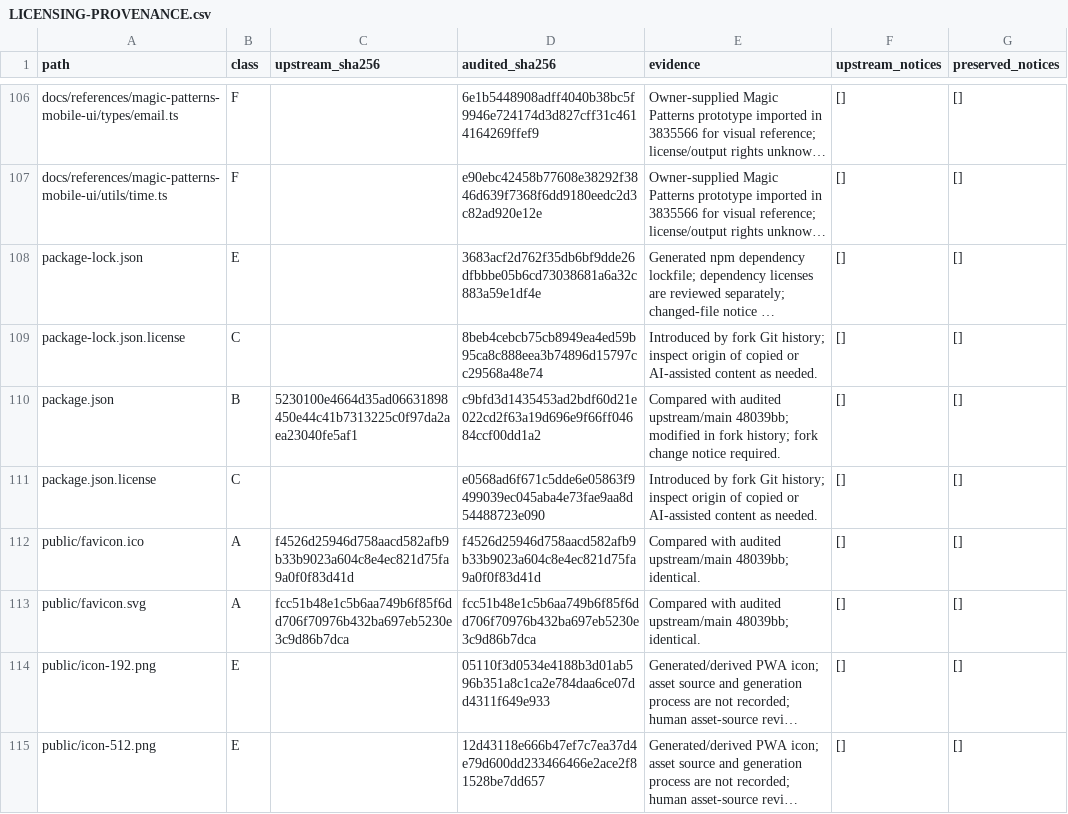
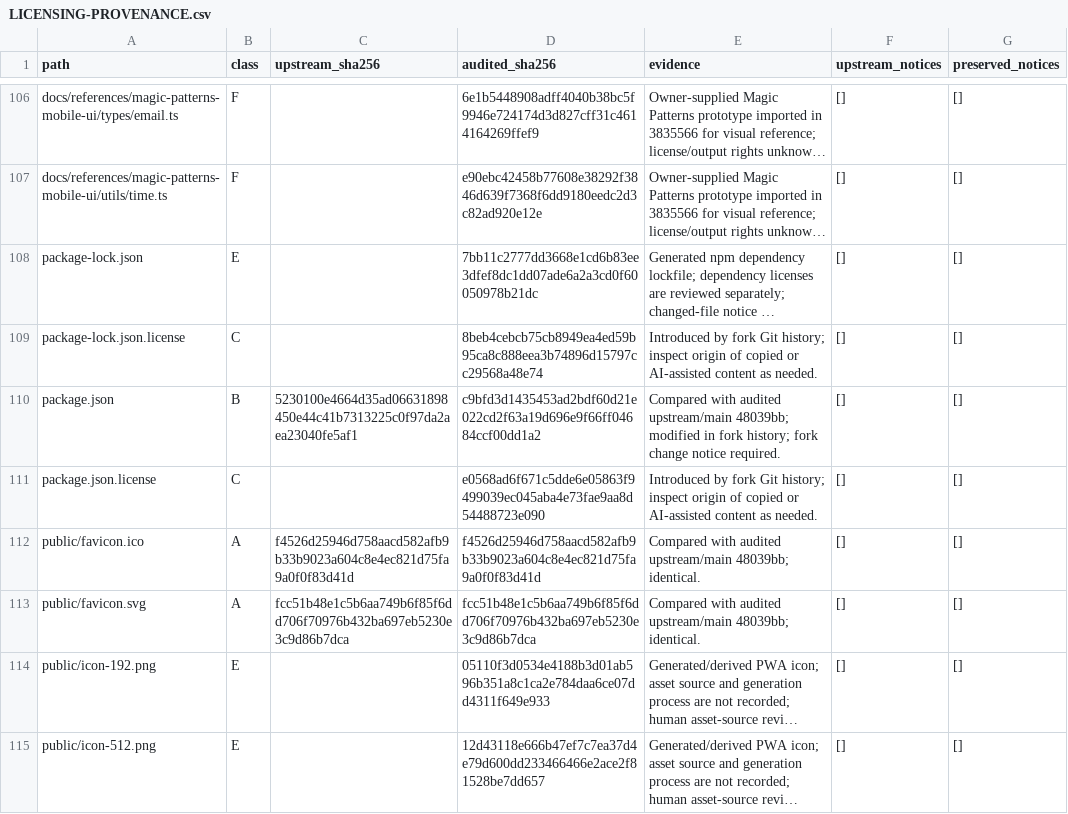
Before and after one commit to sygtt/agentic-inbox, a CSV file: docs/LICENSING-PROVENANCE.csv, drawn as a sheet; only a part is shown, gaps mark what is left out; long unchanged cells end in …; the diff names each change by its address in the sheet, - before the commit and + after, or states it on an @@ line.

```diff
--- a/docs/LICENSING-PROVENANCE.csv
+++ b/docs/LICENSING-PROVENANCE.csv
-D108 (audited_sha256): 3683acf2d762f35db6bf9dde26dfbbbe05b6cd73038681a6a32c883a59e1df4e
+D108 (audited_sha256): 7bb11c2777dd3668e1cd6b83ee3dfef8dc1dd07ade6a2a3cd0f60050978b21dc
```
Also changed, not shown: 1 other file.
